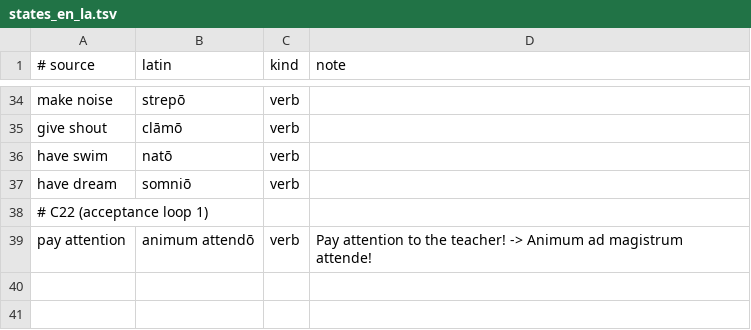
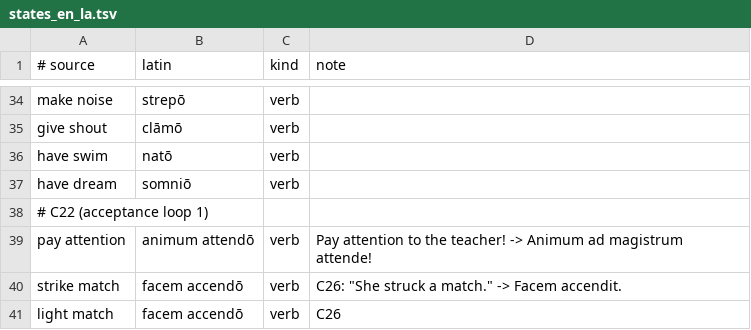
Before and after one commit to oldenKnight/vetusPoeta, a TSV file: data/curated/states_en_la.tsv, drawn as a sheet; only a part is shown, gaps mark what is left out.

```diff
--- a/data/curated/states_en_la.tsv
+++ b/data/curated/states_en_la.tsv
@@ -39 +39,3 @@ have dream	somniō	verb
 pay attention	animum attendō	verb	"Pay attention to the teacher!" -> Animum ad magistrum attende!
+strike match	facem accendō	verb	C26: "She struck a match." -> Facem accendit.
+light match	facem accendō	verb	C26
```
Also changed, not shown: data/curated/phrasal_en_la.tsv, data/curated/phrasebook_en_la.tsv, 10 other files.
